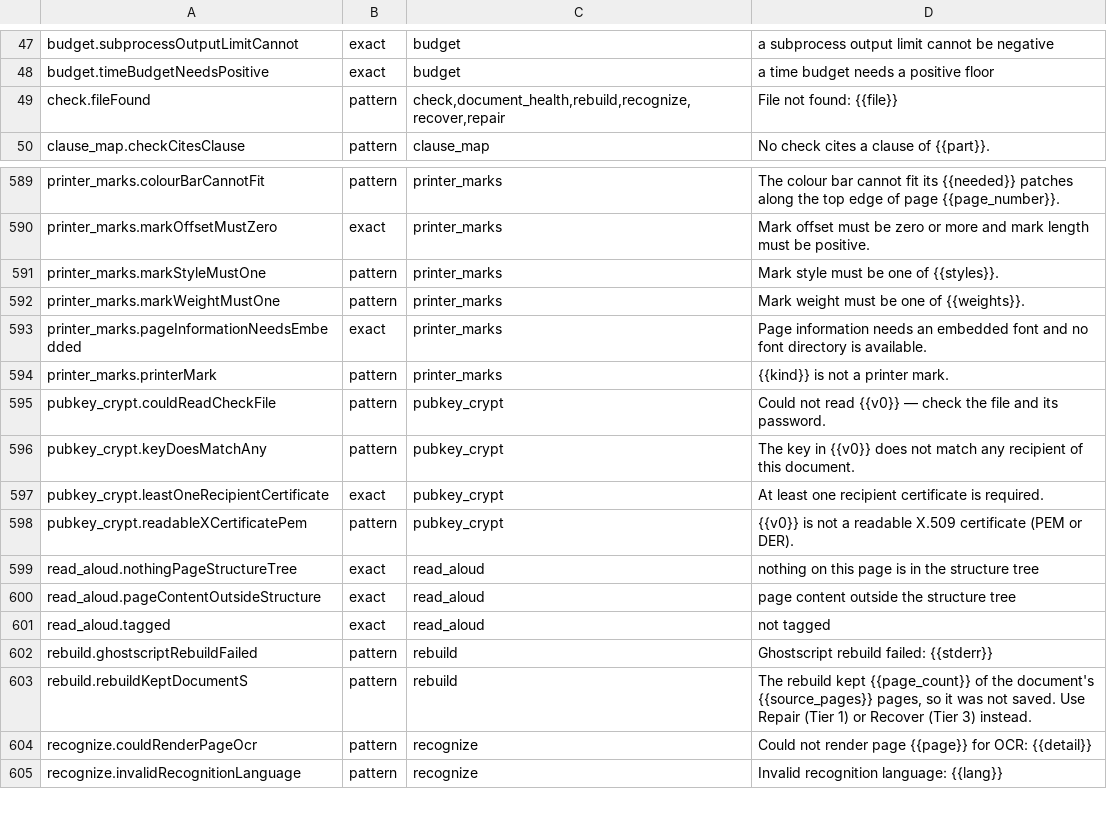
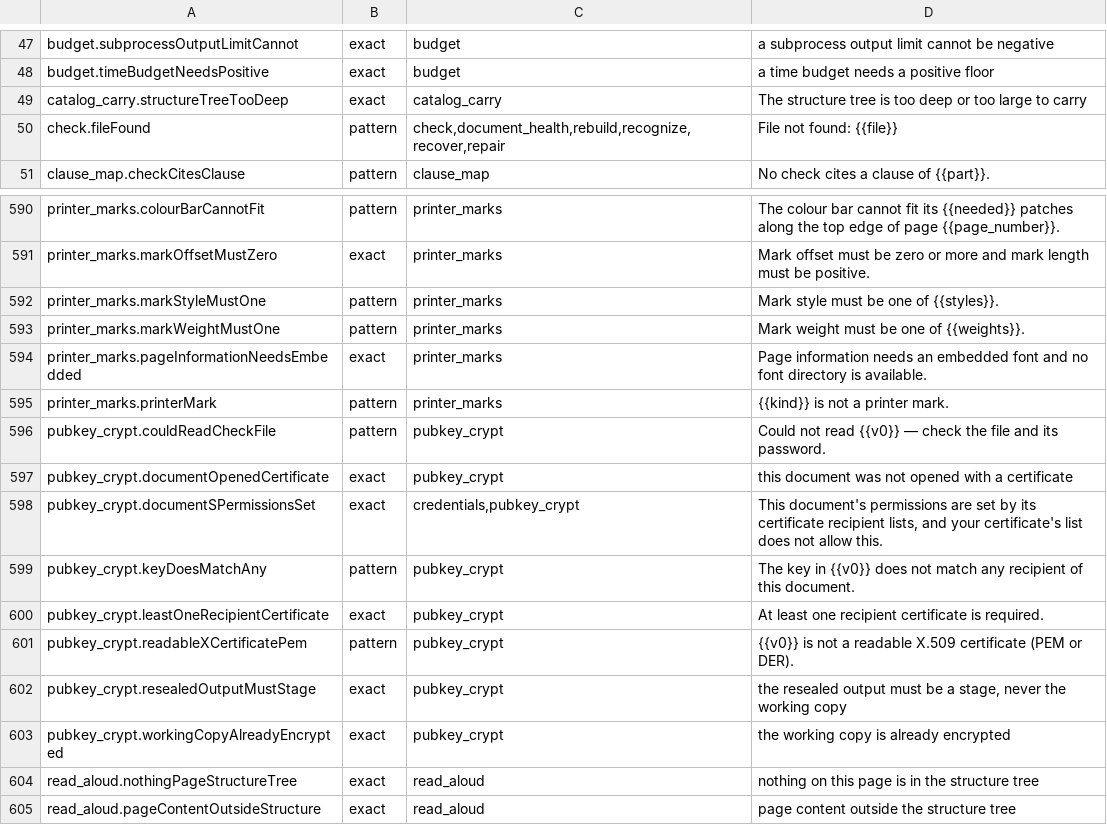
Before and after one commit to jasonulbright/Spectra-PDF, a TSV file: src/renderer/locales/engine-messages.tsv, drawn as a sheet; only a part is shown, gaps mark what is left out; the shorter side is filled out with more unchanged rows; the diff names each change by its address in the sheet, - before the commit and + after, or states it on an @@ line.

```diff
--- a/src/renderer/locales/engine-messages.tsv
+++ b/src/renderer/locales/engine-messages.tsv
+row 49: catalog_carry.structureTreeTooDeep | exact | catalog_carry | The structure tree is too deep or too large to carry
+row 597: pubkey_crypt.documentOpenedCertificate | exact | pubkey_crypt | this document was not opened with a certificate
+row 598: pubkey_crypt.documentSPermissionsSet | exact | credentials,pubkey_crypt | This document's permissions are set by its certificate recipient lists, and your certificate's list does not allow this.
+row 602: pubkey_crypt.resealedOutputMustStage | exact | pubkey_crypt | the resealed output must be a stage, never the working copy
+row 603: pubkey_crypt.workingCopyAlreadyEncrypted | exact | pubkey_crypt | the working copy is already encrypted
```
Also changed, not shown: src/engine/PAYLOAD-MANIFEST.tsv, 52 other files.
